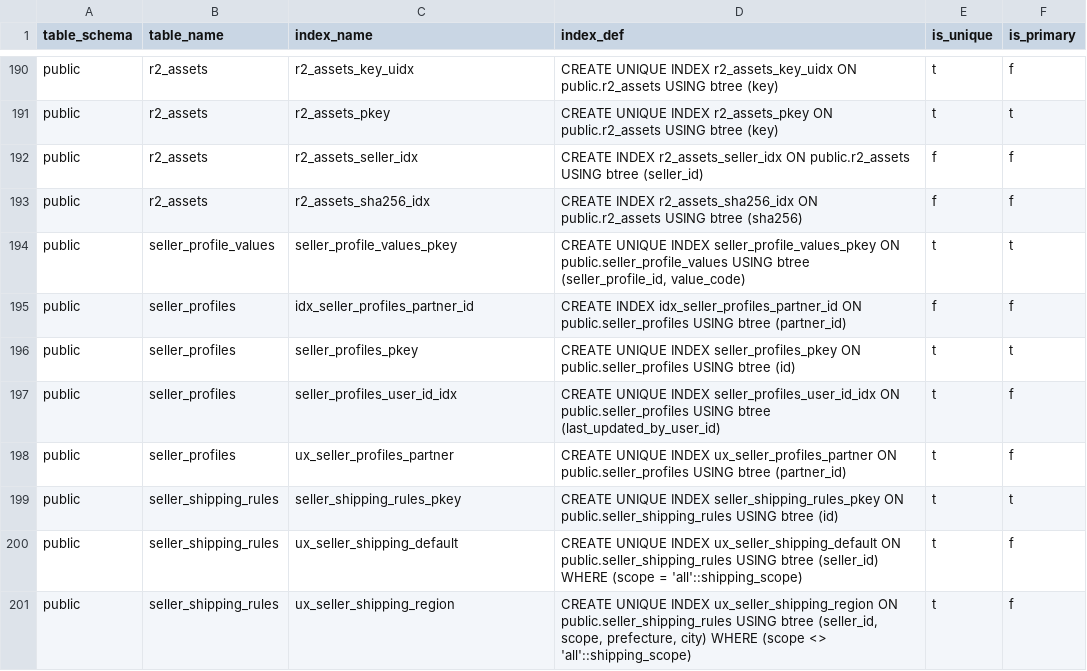
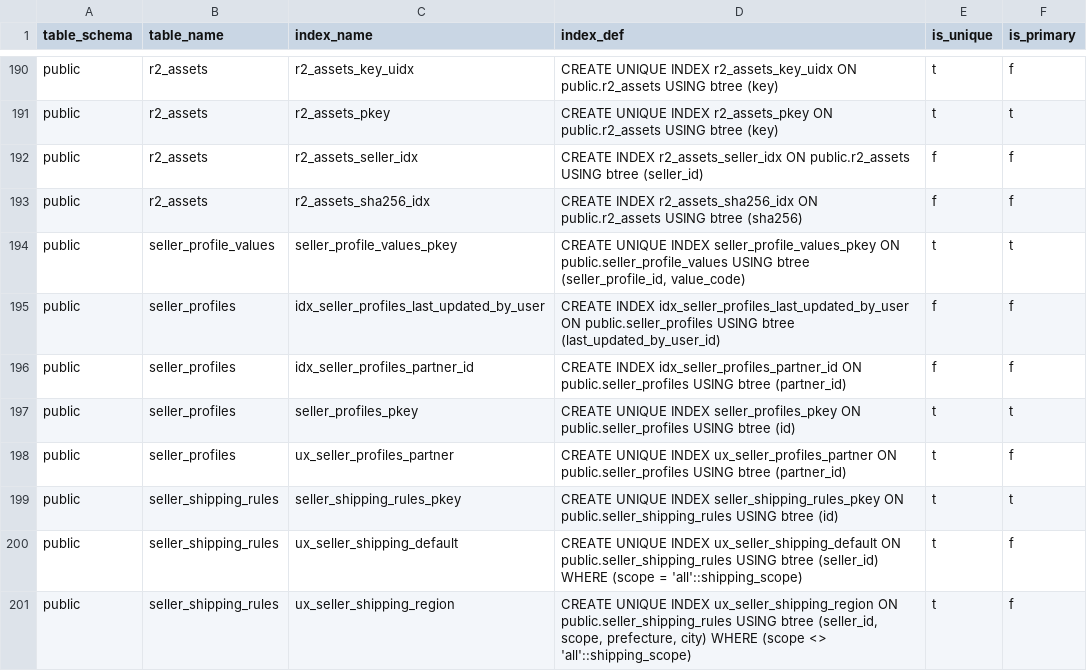
Before and after one commit to pro-koya/city_on_farm, a CSV file: table-info-production/indexes.csv, drawn as a sheet; only a part is shown, gaps mark what is left out.

```diff
--- a/table-info-production/indexes.csv
+++ b/table-info-production/indexes.csv
@@ -194,5 +194,5 @@ public,r2_assets,r2_assets_sha256_idx,CREATE INDEX r2_assets_sha256_idx ON publi
 public,seller_profile_values,seller_profile_values_pkey,"CREATE UNIQUE INDEX seller_profile_values_pkey ON public.seller_profile_values USING btree (seller_profile_id, value_code)",t,t
+public,seller_profiles,idx_seller_profiles_last_updated_by_user,CREATE INDEX idx_seller_profiles_last_updated_by_user ON public.seller_profiles USING btree (last_updated_by_user_id),f,f
 public,seller_profiles,idx_seller_profiles_partner_id,CREATE INDEX idx_seller_profiles_partner_id ON public.seller_profiles USING btree (partner_id),f,f
 public,seller_profiles,seller_profiles_pkey,CREATE UNIQUE INDEX seller_profiles_pkey ON public.seller_profiles USING btree (id),t,t
-public,seller_profiles,seller_profiles_user_id_idx,CREATE UNIQUE INDEX seller_profiles_user_id_idx ON public.seller_profiles USING btree (last_updated_by_user_id),t,f
 public,seller_profiles,ux_seller_profiles_partner,CREATE UNIQUE INDEX ux_seller_profiles_partner ON public.seller_profiles USING btree (partner_id),t,f
```
Also changed, not shown: 1 other file.
